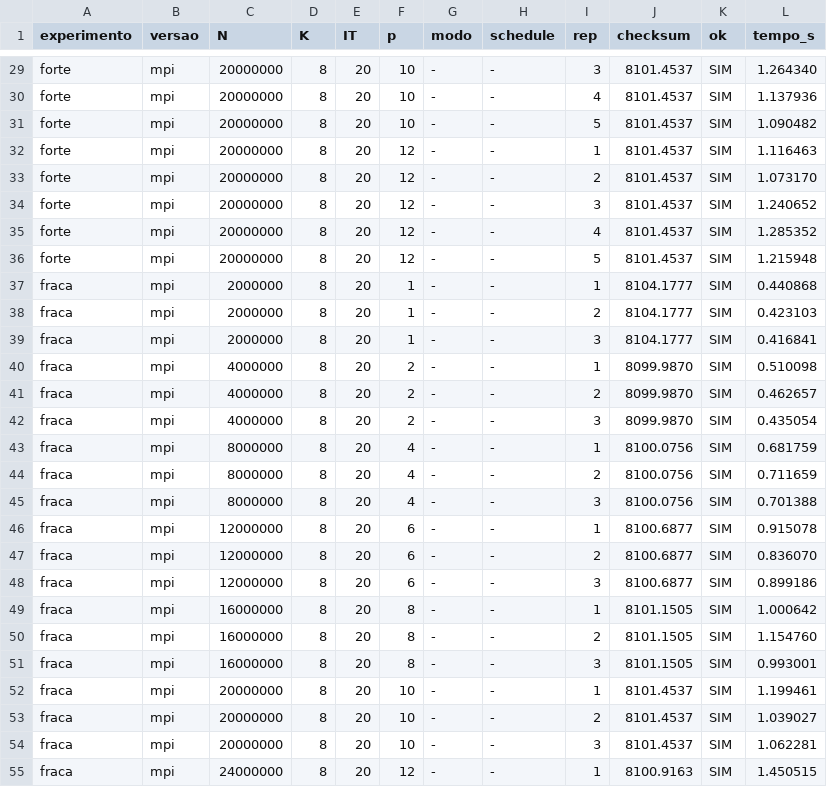
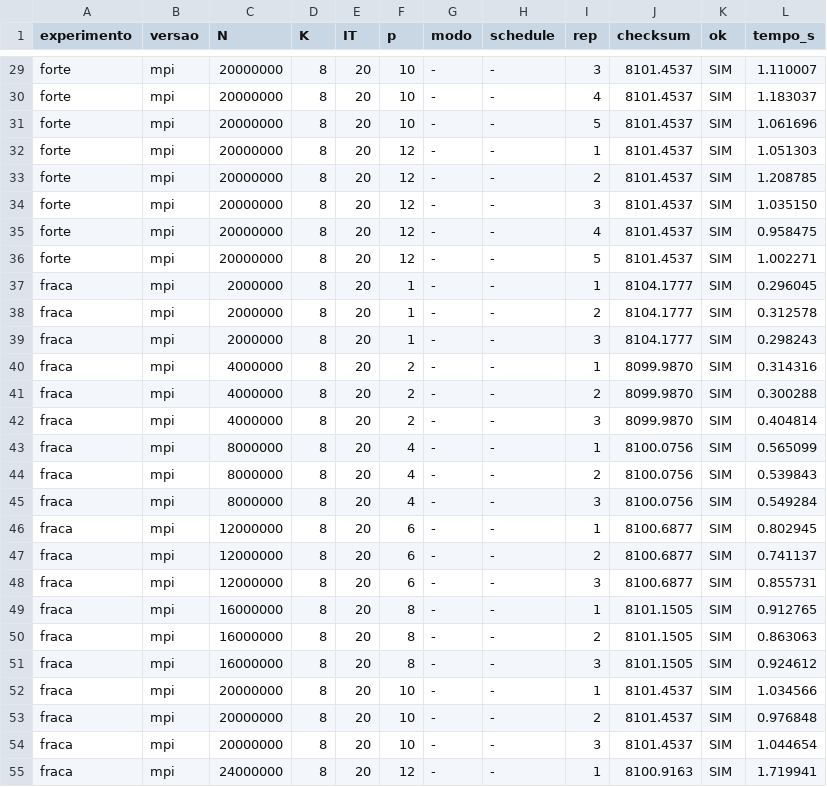
Before and after one commit to diegoamorim-cpu/Projeto_Prog_Paralela, a CSV file: resultados/mpi.csv, drawn as a sheet; only a part is shown, gaps mark what is left out; the diff covers the shown part only; the diff names each change by its address in the sheet, - before the commit and + after, or states it on an @@ line.

```diff
--- a/resultados/mpi.csv
+++ b/resultados/mpi.csv
-L29 (tempo_s): 1.264340
+L29 (tempo_s): 1.110007
-L30 (tempo_s): 1.137936
+L30 (tempo_s): 1.183037
-L31 (tempo_s): 1.090482
+L31 (tempo_s): 1.061696
-L32 (tempo_s): 1.116463
+L32 (tempo_s): 1.051303
-L33 (tempo_s): 1.073170
+L33 (tempo_s): 1.208785
-L34 (tempo_s): 1.240652
+L34 (tempo_s): 1.035150
-L35 (tempo_s): 1.285352
+L35 (tempo_s): 0.958475
-L36 (tempo_s): 1.215948
+L36 (tempo_s): 1.002271
-L37 (tempo_s): 0.440868
+L37 (tempo_s): 0.296045
-L38 (tempo_s): 0.423103
+L38 (tempo_s): 0.312578
-L39 (tempo_s): 0.416841
+L39 (tempo_s): 0.298243
-L40 (tempo_s): 0.510098
+L40 (tempo_s): 0.314316
-L41 (tempo_s): 0.462657
+L41 (tempo_s): 0.300288
-L42 (tempo_s): 0.435054
+L42 (tempo_s): 0.404814
-L43 (tempo_s): 0.681759
+L43 (tempo_s): 0.565099
-L44 (tempo_s): 0.711659
+L44 (tempo_s): 0.539843
-L45 (tempo_s): 0.701388
+L45 (tempo_s): 0.549284
-L46 (tempo_s): 0.915078
+L46 (tempo_s): 0.802945
-L47 (tempo_s): 0.836070
+L47 (tempo_s): 0.741137
-L48 (tempo_s): 0.899186
+L48 (tempo_s): 0.855731
-L49 (tempo_s): 1.000642
+L49 (tempo_s): 0.912765
-L50 (tempo_s): 1.154760
+L50 (tempo_s): 0.863063
-L51 (tempo_s): 0.993001
+L51 (tempo_s): 0.924612
-L52 (tempo_s): 1.199461
+L52 (tempo_s): 1.034566
-L53 (tempo_s): 1.039027
+L53 (tempo_s): 0.976848
-L54 (tempo_s): 1.062281
+L54 (tempo_s): 1.044654
-L55 (tempo_s): 1.450515
+L55 (tempo_s): 1.719941
```
Also changed, not shown: 29 edited cells elsewhere in this file, resultados/mpi_comm.csv, 12 other files.
